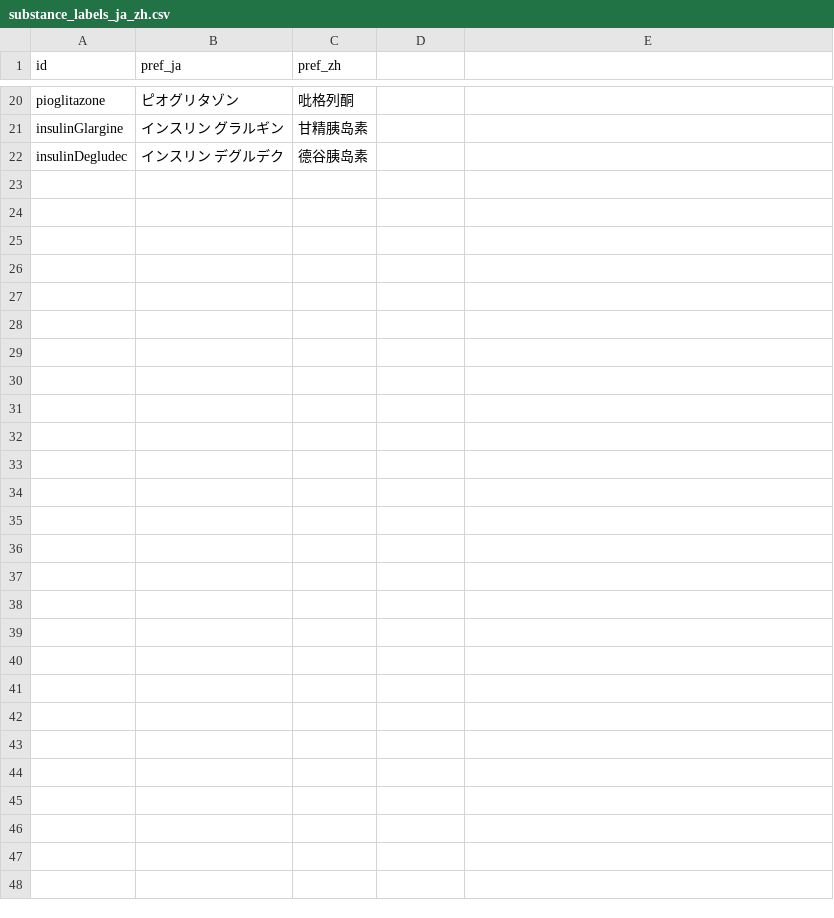
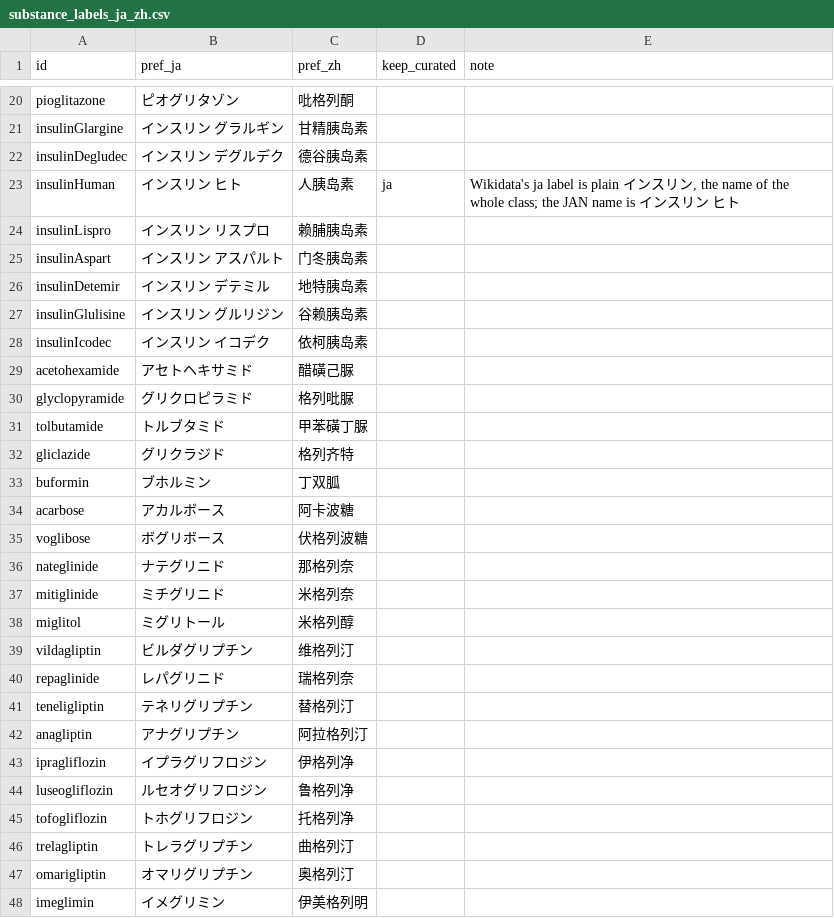
Before and after one commit to dgg32/glp, a CSV file: vocab/src/substance_labels_ja_zh.csv, drawn as a sheet; only a part is shown, gaps mark what is left out; the diff names each change by its address in the sheet, - before the commit and + after, or states it on an @@ line.

```diff
--- a/vocab/src/substance_labels_ja_zh.csv
+++ b/vocab/src/substance_labels_ja_zh.csv
-D1: (empty)
+D1: keep_curated
-E1: (empty)
+E1: note
+row 23: insulinHuman | インスリン ヒト | 人胰岛素 | ja | Wikidata's ja label is plain インスリン, the name of the whole class; the JAN name is インスリン ヒト
+row 24: insulinLispro | インスリン リスプロ | 赖脯胰岛素
+row 25: insulinAspart | インスリン アスパルト | 门冬胰岛素
+row 26: insulinDetemir | インスリン デテミル | 地特胰岛素
+row 27: insulinGlulisine | インスリン グルリジン | 谷赖胰岛素
+row 28: insulinIcodec | インスリン イコデク | 依柯胰岛素
+row 29: acetohexamide | アセトヘキサミド | 醋磺己脲
+row 30: glyclopyramide | グリクロピラミド | 格列吡脲
+row 31: tolbutamide | トルブタミド | 甲苯磺丁脲
+row 32: gliclazide | グリクラジド | 格列齐特
+row 33: buformin | ブホルミン | 丁双胍
+row 34: acarbose | アカルボース | 阿卡波糖
+row 35: voglibose | ボグリボース | 伏格列波糖
+row 36: nateglinide | ナテグリニド | 那格列奈
+row 37: mitiglinide | ミチグリニド | 米格列奈
+row 38: miglitol | ミグリトール | 米格列醇
+row 39: vildagliptin | ビルダグリプチン | 维格列汀
+row 40: repaglinide | レパグリニド | 瑞格列奈
+row 41: teneligliptin | テネリグリプチン | 替格列汀
+row 42: anagliptin | アナグリプチン | 阿拉格列汀
+row 43: ipragliflozin | イプラグリフロジン | 伊格列净
+row 44: luseogliflozin | ルセオグリフロジン | 鲁格列净
+row 45: tofogliflozin | トホグリフロジン | 托格列净
+row 46: trelagliptin | トレラグリプチン | 曲格列汀
+row 47: omarigliptin | オマリグリプチン | 奥格列汀
+row 48: imeglimin | イメグリミン | 伊美格列明
```
Also changed, not shown: scripts/labels_ja_zh.csv, scripts/substances.csv, 49 other files.
